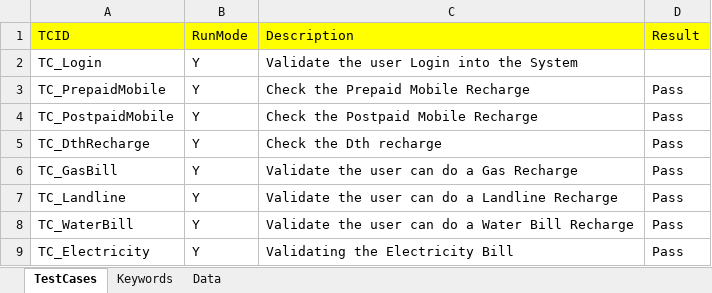
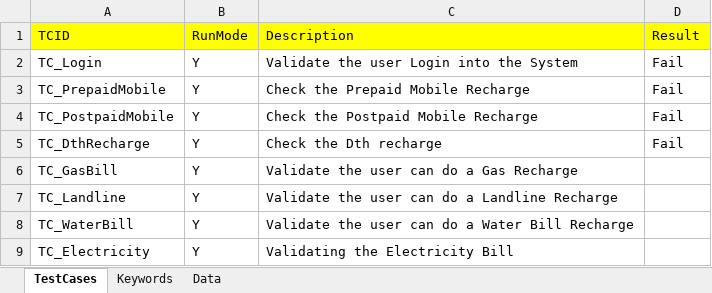
Before and after one commit to Ajinkya2893/Web, an Excel workbook: ExcelSheets/SHOP/Shop.xlsx, sheet TestCases, drawn as a sheet; values as stored, in another font and other column widths than the file's, no borders; the diff names each change by its address in the sheet, - before the commit and + after, or states it on an @@ line.

```diff
--- a/ExcelSheets/SHOP/Shop.xlsx (sheet TestCases)
+++ b/ExcelSheets/SHOP/Shop.xlsx (sheet TestCases)
-D2 (Result): (empty)
+D2 (Result): Fail
-D3:D5 (Result): Pass
+D3:D5 (Result): Fail
-D6:D9 (Result): Pass
+D6:D9 (Result): (empty)
```
Also changed, not shown: sheet Keywords, sheet Data, ExcelSheets/REMIT/TC_Remit.xlsx, 14 other files.
